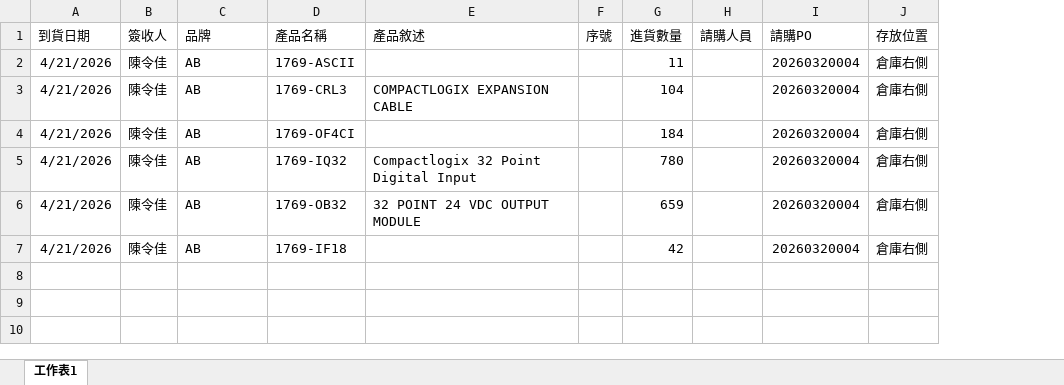
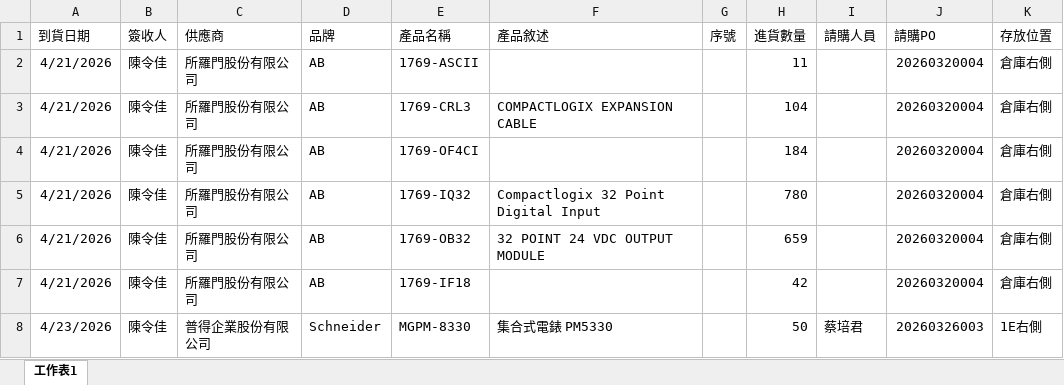
Before and after one commit to alien18331/warehouse_mgr, an Excel workbook: test_inbound1.xlsx, sheet 工作表1, drawn as a sheet; values as stored, in another font and other column widths than the file's, no borders; the diff names each change by its address in the sheet, - before the commit and + after, or states it on an @@ line.

Commit message:
Import: capture 出貨對象/供應商 column + add import button to inbound page
- FIG1_HEADERS now includes 出貨對象 (accepts 供應商 as alias)
- Importer groups by (date, PO, signer, supplier) and writes supplier_id
- Result table and dry-run preview show supplier column
- Inbound list page gets a '📥 從 Excel 匯入' button

```diff
--- a/test_inbound1.xlsx (sheet 工作表1)
+++ b/test_inbound1.xlsx (sheet 工作表1)
+column C (供應商), rows 2-7: all 所羅門股份有限公司
+row 8: 4/23/2026 | 陳令佳 | 普得企業股份有限公司 | Schneider | MGPM-8330 | 集合式電錶 PM5330 |  | 50 | 蔡培君 | 20260326003 | 1E右側
```
Also changed, not shown: 3 other files.
